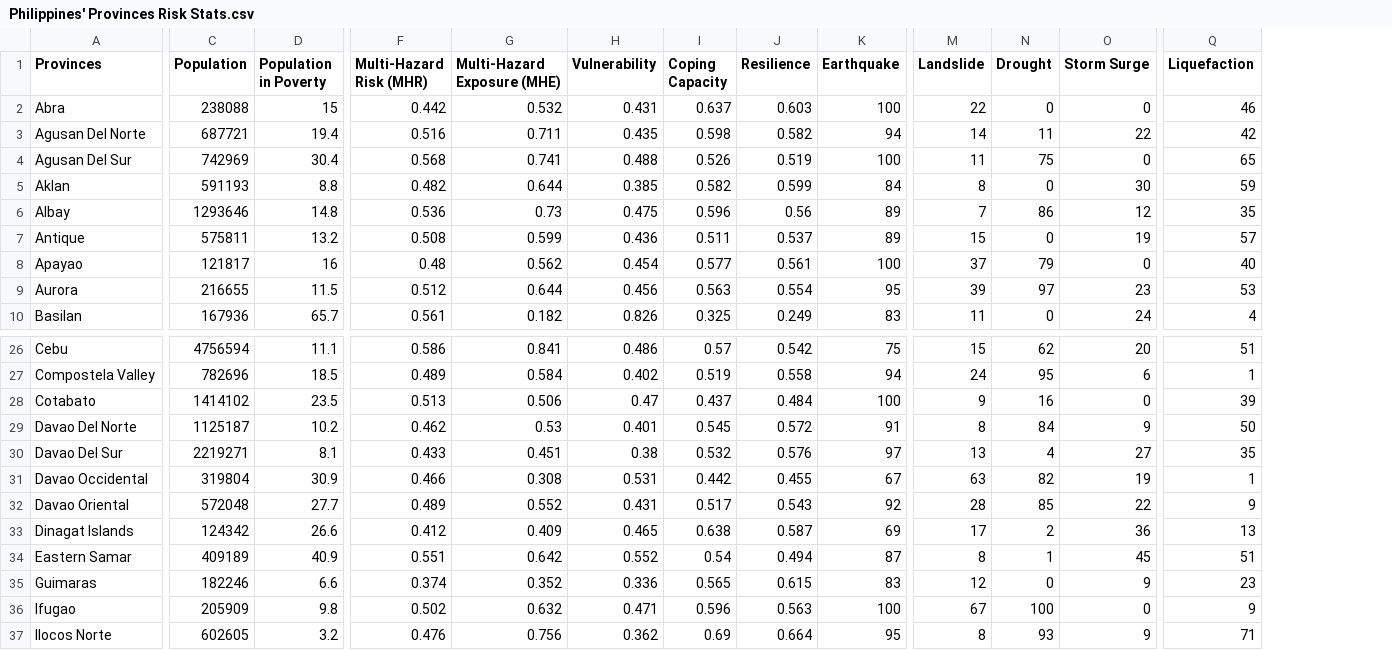
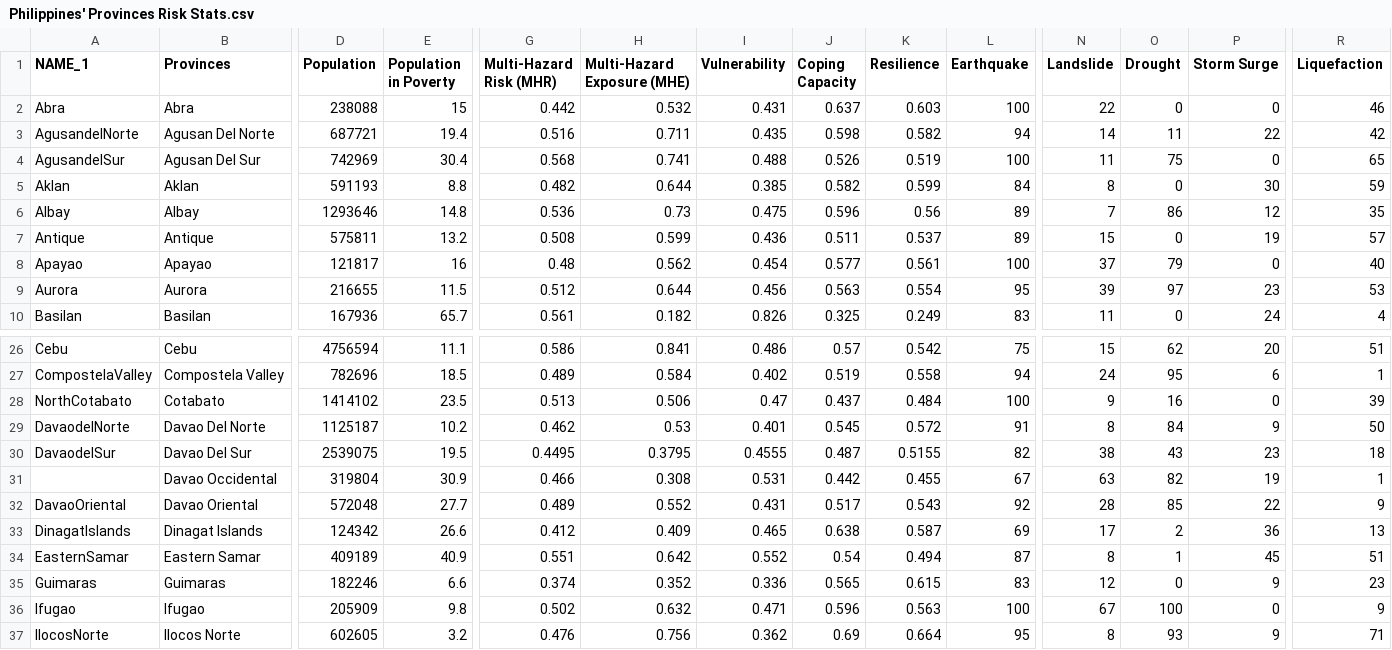
Before and after one commit to Laby1206/Laby, a CSV file: Project-Cognate/Philippines' Provinces Risk Stats.csv, drawn as a sheet; only a part is shown, gaps mark what is left out; addresses are those after the commit; the diff covers the shown part only; the diff names each change by its address in the sheet, - before the commit and + after, or states it on an @@ line.

Commit message:
Add files via upload

```diff
--- a/Project-Cognate/Philippines' Provinces Risk Stats.csv
+++ b/Project-Cognate/Philippines' Provinces Risk Stats.csv
+column A (NAME_1), rows 2-10: Abra | AgusandelNorte | AgusandelSur | Aklan | Albay | Antique | Apayao | Aurora | Basilan; rows 26-37: Cebu | CompostelaValley | NorthCotabato | DavaodelNorte | DavaodelSur |  | DavaoOriental | DinagatIslands | EasternSamar | Guimaras | Ifugao | IlocosNorte
-D30 (Population): 2219271
+D30 (Population): 2539075
-E30 (Population in Poverty): 8.1
+E30 (Population in Poverty): 19.5
-G30 (Multi-Hazard Risk (MHR)): 0.433
+G30 (Multi-Hazard Risk (MHR)): 0.4495
-H30 (Multi-Hazard Exposure (MHE)): 0.451
+H30 (Multi-Hazard Exposure (MHE)): 0.3795
-I30 (Vulnerability): 0.38
+I30 (Vulnerability): 0.4555
-J30 (Coping Capacity): 0.532
+J30 (Coping Capacity): 0.487
-K30 (Resilience): 0.576
+K30 (Resilience): 0.5155
-L30 (Earthquake): 97
+L30 (Earthquake): 82
-N30 (Landslide): 13
+N30 (Landslide): 38
-O30 (Drought): 4
+O30 (Drought): 43
-P30 (Storm Surge): 27
+P30 (Storm Surge): 23
-R30 (Liquefaction): 35
+R30 (Liquefaction): 18
```
Also changed, not shown: 1 edited cell elsewhere in this file.
